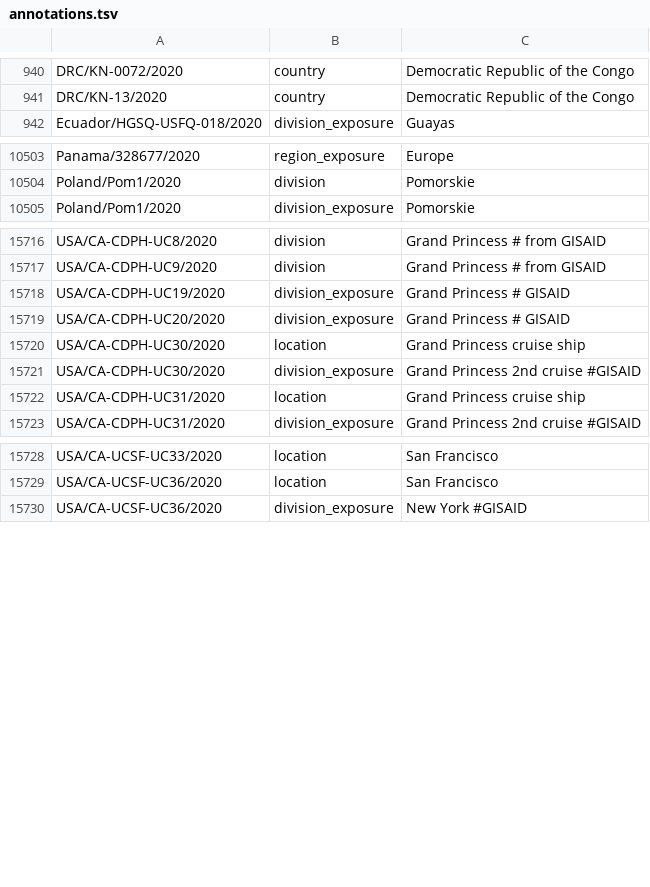
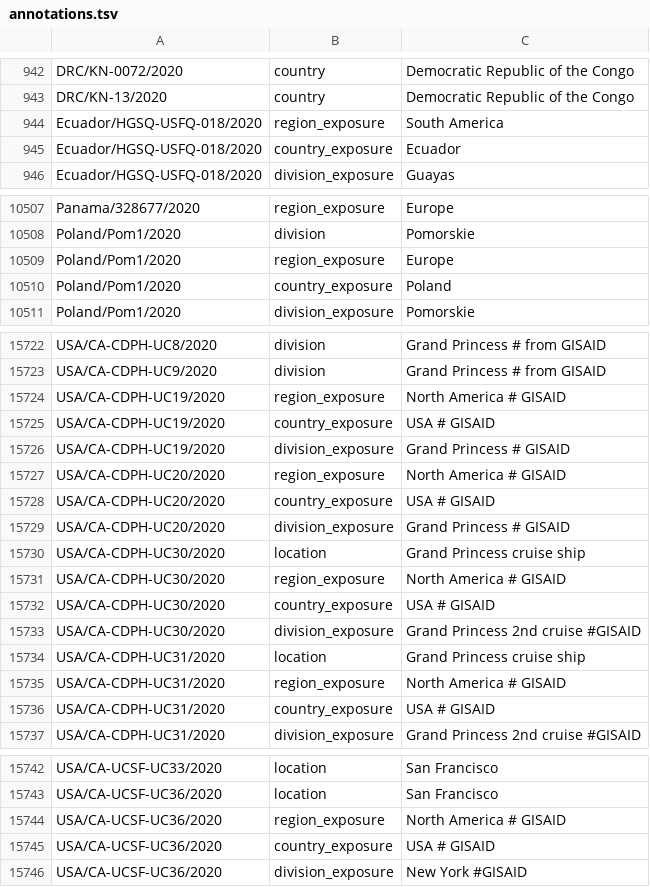
Before and after one commit to nextstrain/ncov-ingest, a TSV file: source-data/annotations.tsv, drawn as a sheet; only a part is shown, gaps mark what is left out; the diff covers the shown part only; the diff names each change by its address in the sheet, - before the commit and + after, or states it on an @@ line.

Commit message:
Add further sanity checks to the annotation TSV
Similar to last commit, but now we check that if a division_exposure is set
then a country_exposure is explicitly set.

We also do some basic checking on trait names, as there were some errors
introduced due to spelling mistakes

```diff
--- a/source-data/annotations.tsv
+++ b/source-data/annotations.tsv
+row 944: Ecuador/HGSQ-USFQ-018/2020 | region_exposure | South America
+row 945: Ecuador/HGSQ-USFQ-018/2020 | country_exposure | Ecuador
+row 10509: Poland/Pom1/2020 | region_exposure | Europe
+row 10510: Poland/Pom1/2020 | country_exposure | Poland
+row 15724: USA/CA-CDPH-UC19/2020 | region_exposure | North America # GISAID
+row 15725: USA/CA-CDPH-UC19/2020 | country_exposure | USA # GISAID
+row 15727: USA/CA-CDPH-UC20/2020 | region_exposure | North America # GISAID
+row 15728: USA/CA-CDPH-UC20/2020 | country_exposure | USA # GISAID
+row 15731: USA/CA-CDPH-UC30/2020 | region_exposure | North America # GISAID
+row 15732: USA/CA-CDPH-UC30/2020 | country_exposure | USA # GISAID
+row 15735: USA/CA-CDPH-UC31/2020 | region_exposure | North America # GISAID
+row 15736: USA/CA-CDPH-UC31/2020 | country_exposure | USA # GISAID
+row 15744: USA/CA-UCSF-UC36/2020 | region_exposure | North America # GISAID
+row 15745: USA/CA-UCSF-UC36/2020 | country_exposure | USA # GISAID
```
Also changed, not shown: 2 added rows and 1 edited cell elsewhere in this file, 1 other file.
